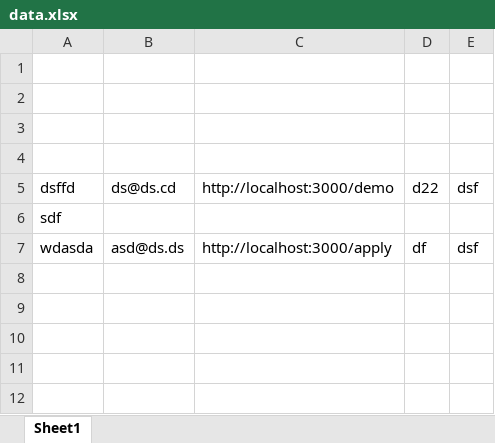
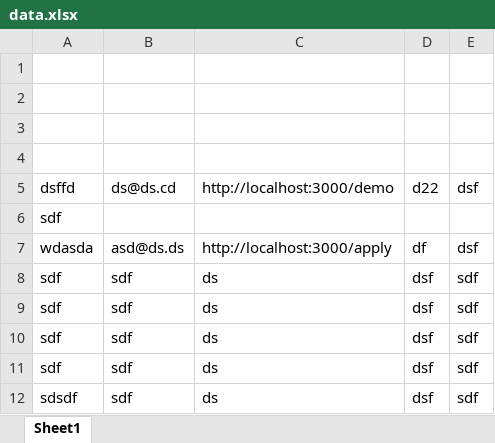
Before and after one commit to ng2000/army-tanks, an Excel workbook: data.xlsx, sheet Sheet1, drawn as a sheet; values as stored, in another font and other column widths than the file's, no borders; the diff names each change by its address in the sheet, - before the commit and + after, or states it on an @@ line.

```diff
--- a/data.xlsx (sheet Sheet1)
+++ b/data.xlsx (sheet Sheet1)
+row 8: sdf | sdf | ds | dsf | sdf
+row 9: sdf | sdf | ds | dsf | sdf
+row 10: sdf | sdf | ds | dsf | sdf
+row 11: sdf | sdf | ds | dsf | sdf
+row 12: sdsdf | sdf | ds | dsf | sdf
```
Also changed, not shown: 9 other files.
